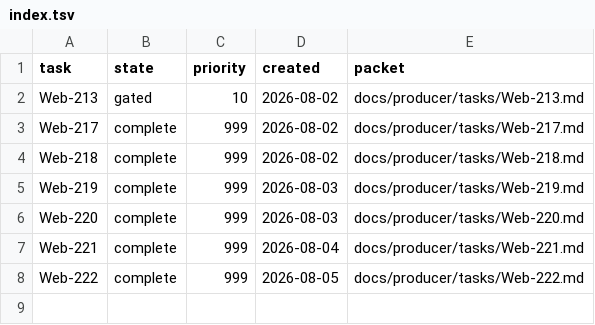
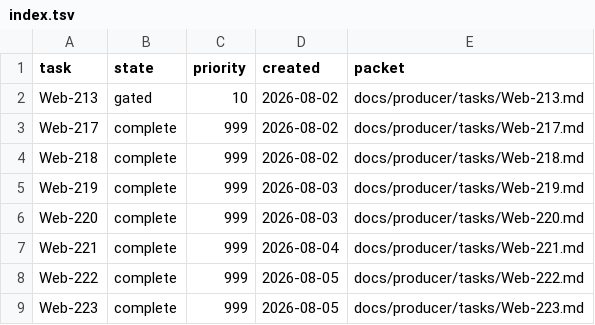
Before and after one commit to rioyokotalab/website, a TSV file: docs/producer/index.tsv, drawn as a sheet.

```diff
--- a/docs/producer/index.tsv
+++ b/docs/producer/index.tsv
@@ -8 +8,2 @@ Web-221	complete	999	2026-08-04	docs/producer/tasks/Web-221.md
 Web-222	complete	999	2026-08-05	docs/producer/tasks/Web-222.md
+Web-223	complete	999	2026-08-05	docs/producer/tasks/Web-223.md
```
Also changed, not shown: docs/tasks/index.tsv, 6 other files.
